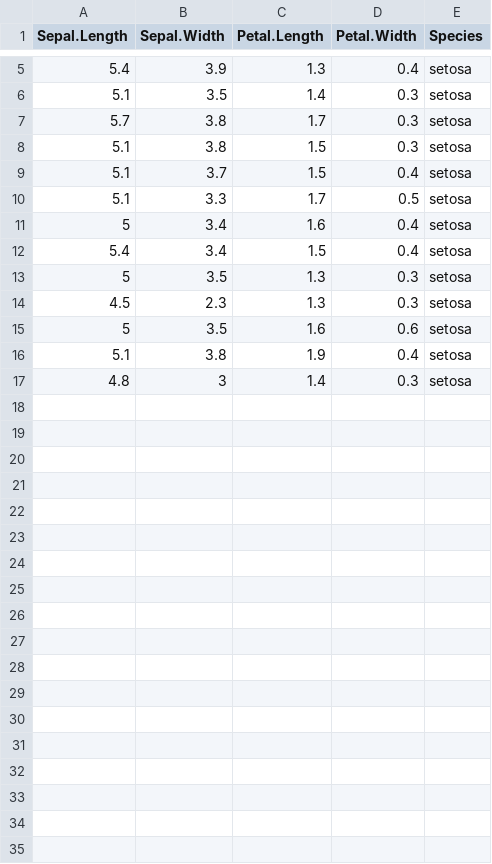
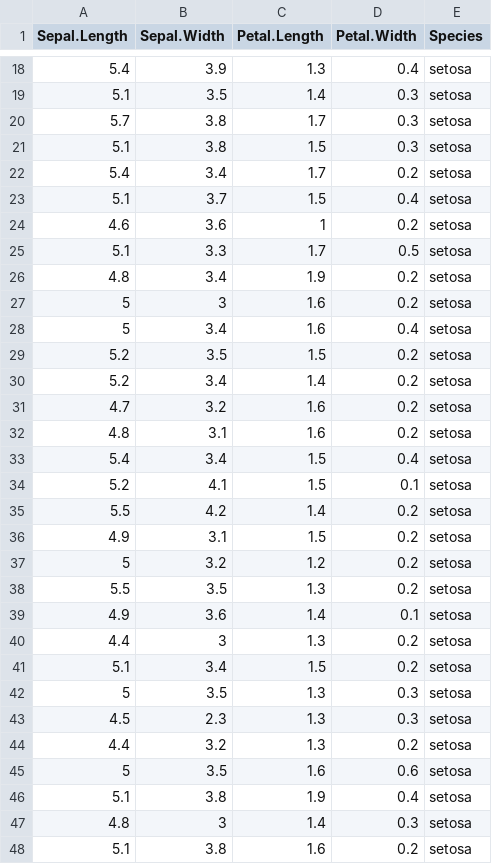
Before and after one commit to alexcddavis/beta-test-lionfish-efficacy, a CSV file: output/setosa_subset_data.csv, drawn as a sheet; only a part is shown, gaps mark what is left out; the diff covers the shown part only.

```diff
--- a/output/setosa_subset_data.csv
+++ b/output/setosa_subset_data.csv
@@ -8,8 +21,25 @@ Sepal.Length,Sepal.Width,Petal.Length,Petal.Width,Species
 5.1,3.8,1.5,0.3,setosa
+5.4,3.4,1.7,0.2,setosa
 5.1,3.7,1.5,0.4,setosa
+4.6,3.6,1,0.2,setosa
 5.1,3.3,1.7,0.5,setosa
+4.8,3.4,1.9,0.2,setosa
+5,3,1.6,0.2,setosa
 5,3.4,1.6,0.4,setosa
+5.2,3.5,1.5,0.2,setosa
+5.2,3.4,1.4,0.2,setosa
+4.7,3.2,1.6,0.2,setosa
+4.8,3.1,1.6,0.2,setosa
 5.4,3.4,1.5,0.4,setosa
+5.2,4.1,1.5,0.1,setosa
+5.5,4.2,1.4,0.2,setosa
+4.9,3.1,1.5,0.2,setosa
+5,3.2,1.2,0.2,setosa
+5.5,3.5,1.3,0.2,setosa
+4.9,3.6,1.4,0.1,setosa
+4.4,3,1.3,0.2,setosa
+5.1,3.4,1.5,0.2,setosa
 5,3.5,1.3,0.3,setosa
 4.5,2.3,1.3,0.3,setosa
+4.4,3.2,1.3,0.2,setosa
 5,3.5,1.6,0.6,setosa
@@ -17 +47,2 @@ Sepal.Length,Sepal.Width,Petal.Length,Petal.Width,Species
 4.8,3,1.4,0.3,setosa
+5.1,3.8,1.6,0.2,setosa
```
Also changed, not shown: 16 added rows elsewhere in this file, 3 other files.
